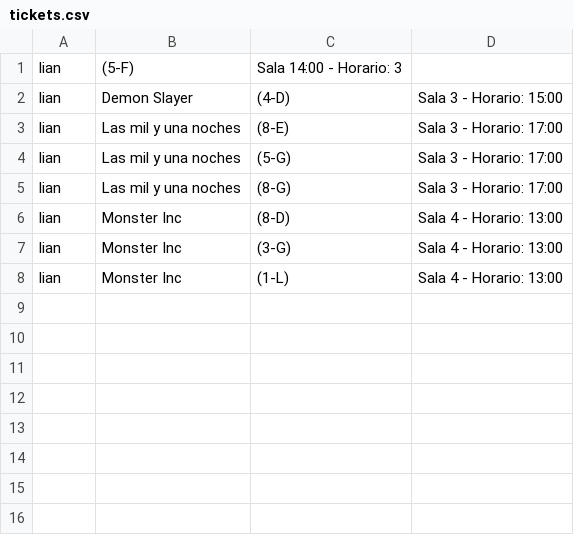
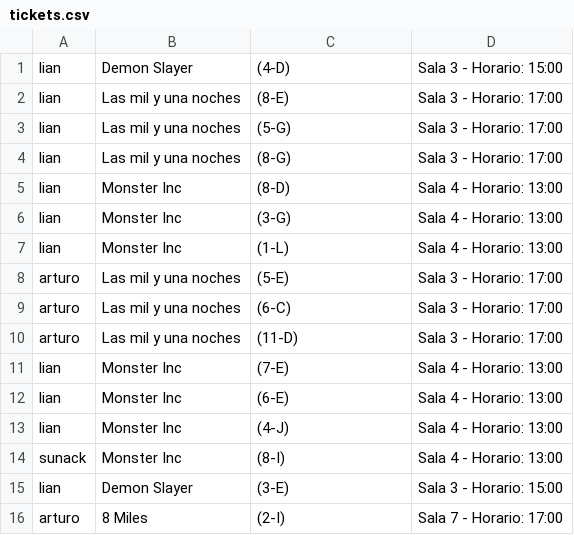
Before and after one commit to sllanoscaro/jbt-repo, a CSV file: src/main/resources/tickets.csv, drawn as a sheet; removed rows and columns are numbered as before the commit, all else as after; the diff names each change by its address in the sheet, - before the commit and + after, or states it on an @@ line.

```diff
--- a/src/main/resources/tickets.csv
+++ b/src/main/resources/tickets.csv
-row 1: lian | (5-F) | Sala 14:00 - Horario: 3
+row 8: arturo | Las mil y una noches | (5-E) | Sala 3 - Horario: 17:00
+row 9: arturo | Las mil y una noches | (6-C) | Sala 3 - Horario: 17:00
+row 10: arturo | Las mil y una noches | (11-D) | Sala 3 - Horario: 17:00
+row 11: lian | Monster Inc | (7-E) | Sala 4 - Horario: 13:00
+row 12: lian | Monster Inc | (6-E) | Sala 4 - Horario: 13:00
+row 13: lian | Monster Inc | (4-J) | Sala 4 - Horario: 13:00
+row 14: sunack | Monster Inc | (8-I) | Sala 4 - Horario: 13:00
+row 15: lian | Demon Slayer | (3-E) | Sala 3 - Horario: 15:00
+row 16: arturo | 8 Miles | (2-I) | Sala 7 - Horario: 17:00
```
Also changed, not shown: src/main/resources/peliculas.csv, 22 other files.
